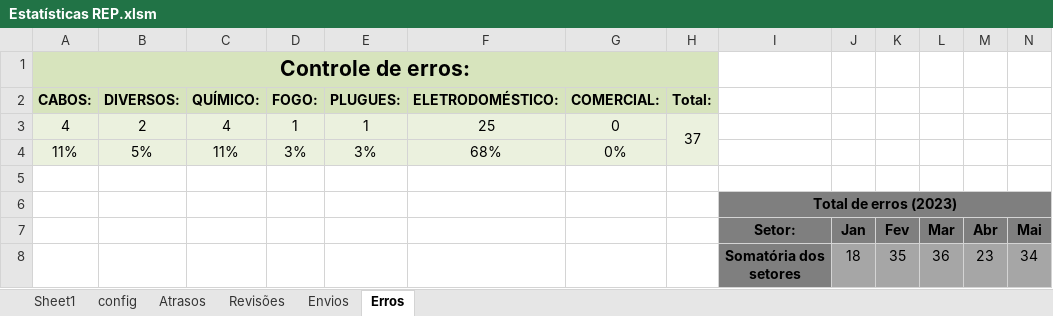
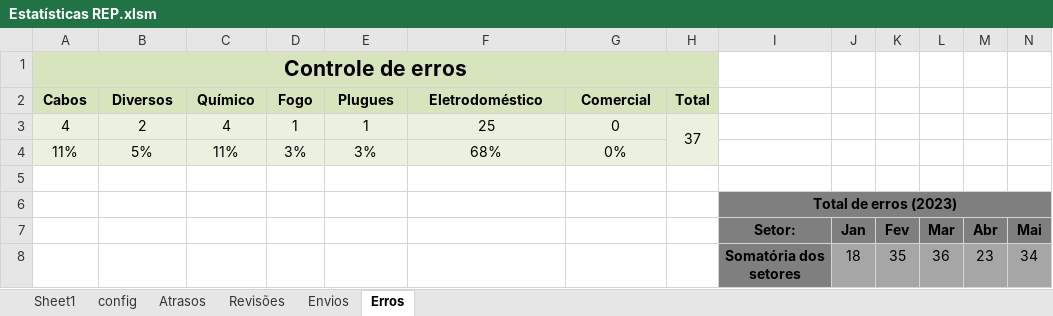
Before and after one commit to Felipe8959/estatisticas_iten, an Excel workbook: Estatísticas REP.xlsm, sheet Erros, drawn as a sheet; only a part is shown; values as stored, in another font and other column widths than the file's, no borders; charts and pictures not drawn; removed rows and columns are numbered as before the commit, all else as after; rows hold the shown columns only; the diff names each change by its address in the sheet, - before the commit and + after, or states it on an @@ line.

```diff
--- a/Estatísticas REP.xlsm (sheet Erros)
+++ b/Estatísticas REP.xlsm (sheet Erros)
-A1: Controle de erros:
+A1: Controle de erros
-row 2: CABOS: | DIVERSOS: | QUÍMICO: | FOGO: | PLUGUES: | ELETRODOMÉSTICO: | COMERCIAL: | Total:
+row 2: Cabos | Diversos | Químico | Fogo | Plugues | Eletrodoméstico | Comercial | Total
```
Also changed, not shown: sheet Envios, charts or pictures, dados.xlsx.
